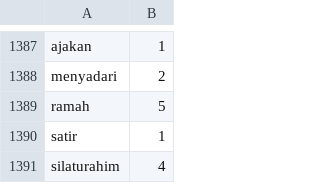
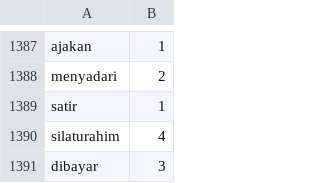
Before and after one commit to dwsafperri/lexicon_greenwashing_greenhonesty, a CSV file: lexicon_positive_greenhonesty.csv, drawn as a sheet; only a part is shown, gaps mark what is left out; the shorter side is filled out with more unchanged rows.

Commit message:
updated words and score

```diff
--- a/lexicon_positive_greenhonesty.csv
+++ b/lexicon_positive_greenhonesty.csv
@@ -1388,3 +1388,2 @@ ajakan,1
 menyadari,2
-ramah,5
 satir,1
```
